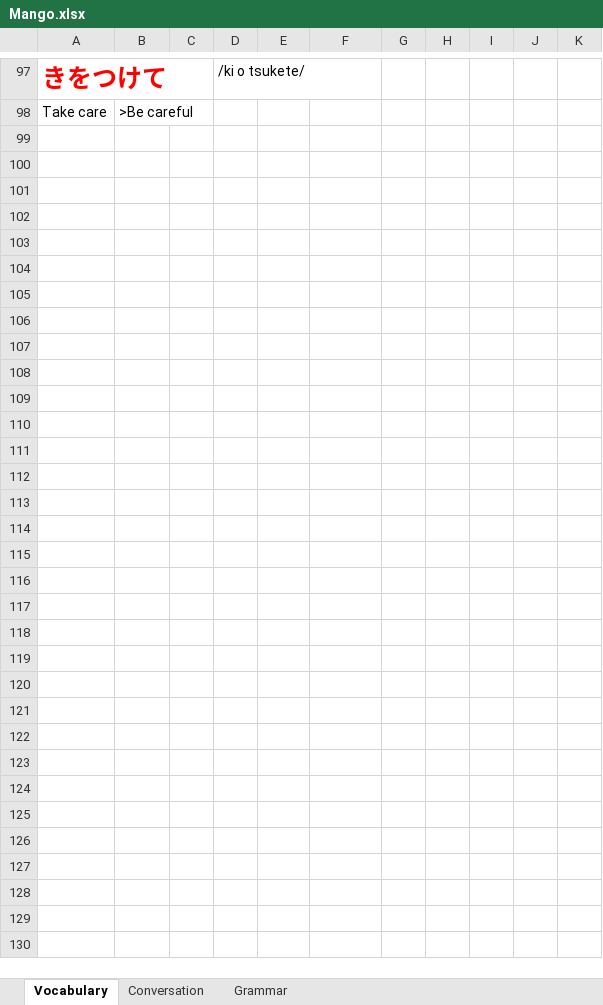
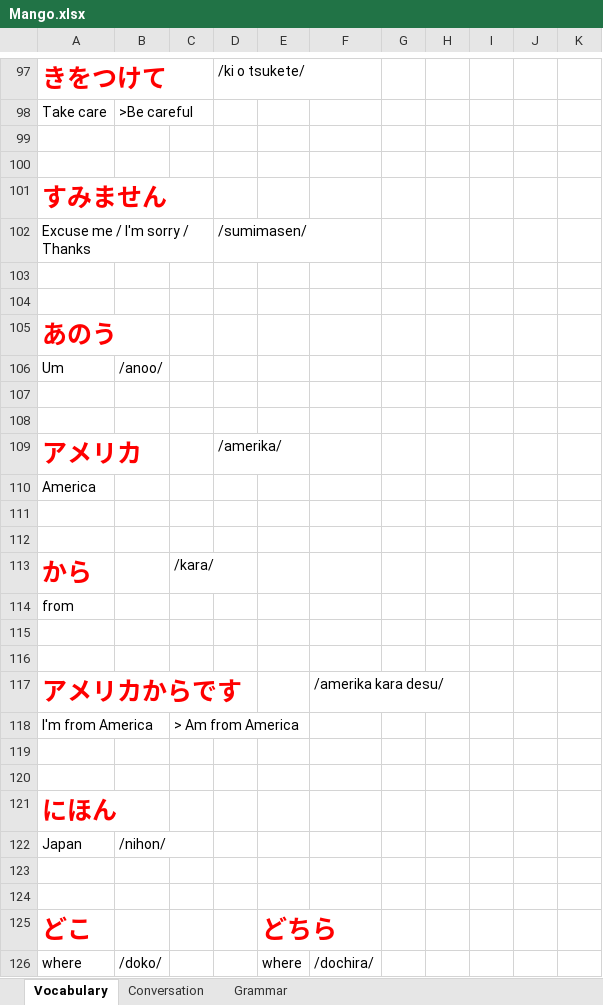
Before and after one commit to TienVNguyen/Japanese, an Excel workbook: Mango.xlsx, sheet Vocabulary, drawn as a sheet; only a part is shown, gaps mark what is left out; values as stored, in another font and other column widths than the file's, no borders; the diff names each change by its address in the sheet, - before the commit and + after, or states it on an @@ line.

Commit message:
Update Mango
- Unit 1 - Chapter 2 - Lesson 1

```diff
--- a/Mango.xlsx (sheet Vocabulary)
+++ b/Mango.xlsx (sheet Vocabulary)
+row 99: (empty)
+row 100: (empty)
+row 101: すみません
+row 102: Excuse me / I'm sorry / Thanks |  |  | /sumimasen/
+row 103: (empty)
+row 104: (empty)
+row 105: あのう
+row 106: Um | /anoo/
+row 107: (empty)
+row 108: (empty)
+row 109: アメリカ |  |  | /amerika/
+row 110: America
+row 111: (empty)
+row 112: (empty)
+row 113: から |  | /kara/
+row 114: from
+row 115: (empty)
+row 116: (empty)
+row 117: アメリカからです |  |  |  |  | /amerika kara desu/
+row 118: I'm from America |  | > Am from America
+row 119: (empty)
+row 120: (empty)
+row 121: にほん
+row 122: Japan | /nihon/
+row 123: (empty)
+row 124: (empty)
+row 125: どこ |  |  |  | どちら
+row 126: where | /doko/ |  |  | where | /dochira/
```
Also changed, not shown: sheet Conversation, sheet Grammar.
